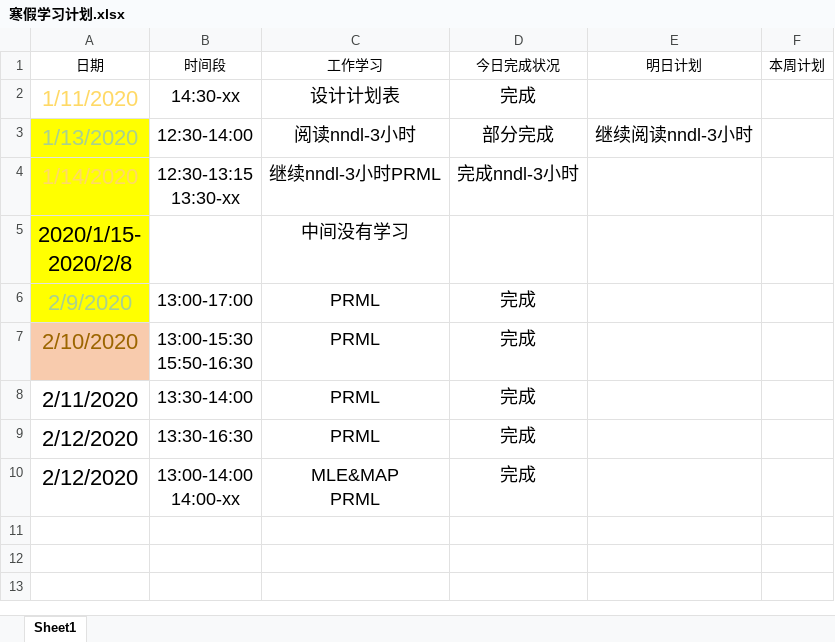
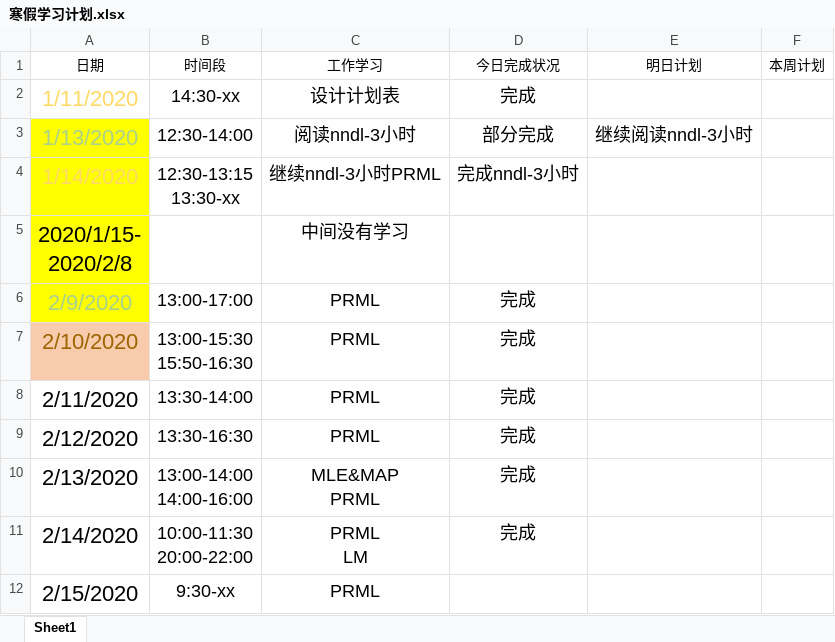
Before and after one commit to Just-silent/ner_re, an Excel workbook: doc/寒假学习计划.xlsx, sheet Sheet1, drawn as a sheet; values as stored, in another font and other column widths than the file's, no borders; conditional formats and table styles not drawn; ↵ is a line break in a cell; the diff names each change by its address in the sheet, - before the commit and + after, or states it on an @@ line.

Commit message:
update doc

```diff
--- a/doc/寒假学习计划.xlsx (sheet Sheet1)
+++ b/doc/寒假学习计划.xlsx (sheet Sheet1)
-A10 (日期): 2/12/2020
+A10 (日期): 2/13/2020
-B10 (时间段): 13:00-14:00 ↵ 14:00-xx
+B10 (时间段): 13:00-14:00 ↵ 14:00-16:00
+row 11: 2/14/2020 | 10:00-11:30 ↵ 20:00-22:00 | PRML ↵ LM | 完成
+row 12: 2/15/2020 | 9:30-xx | PRML
```
